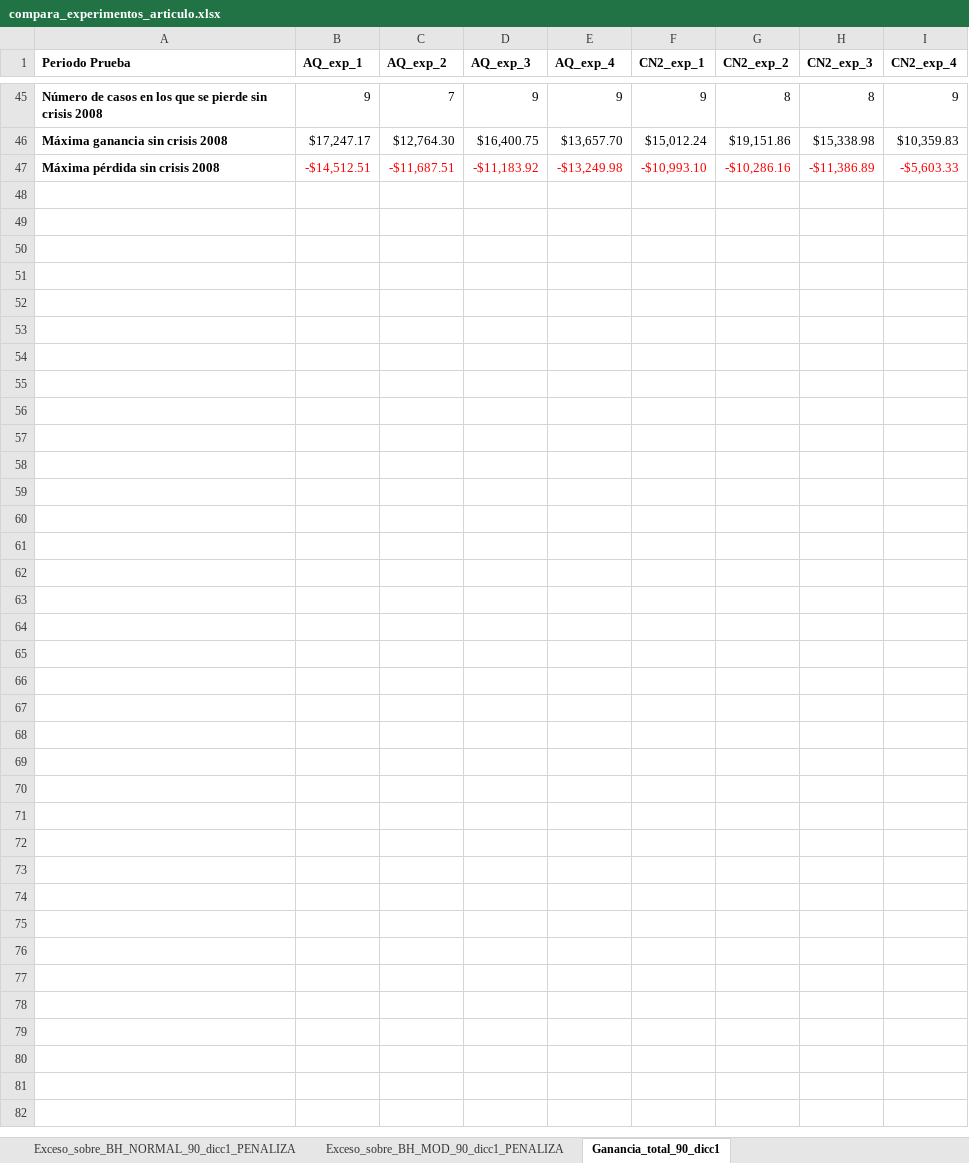
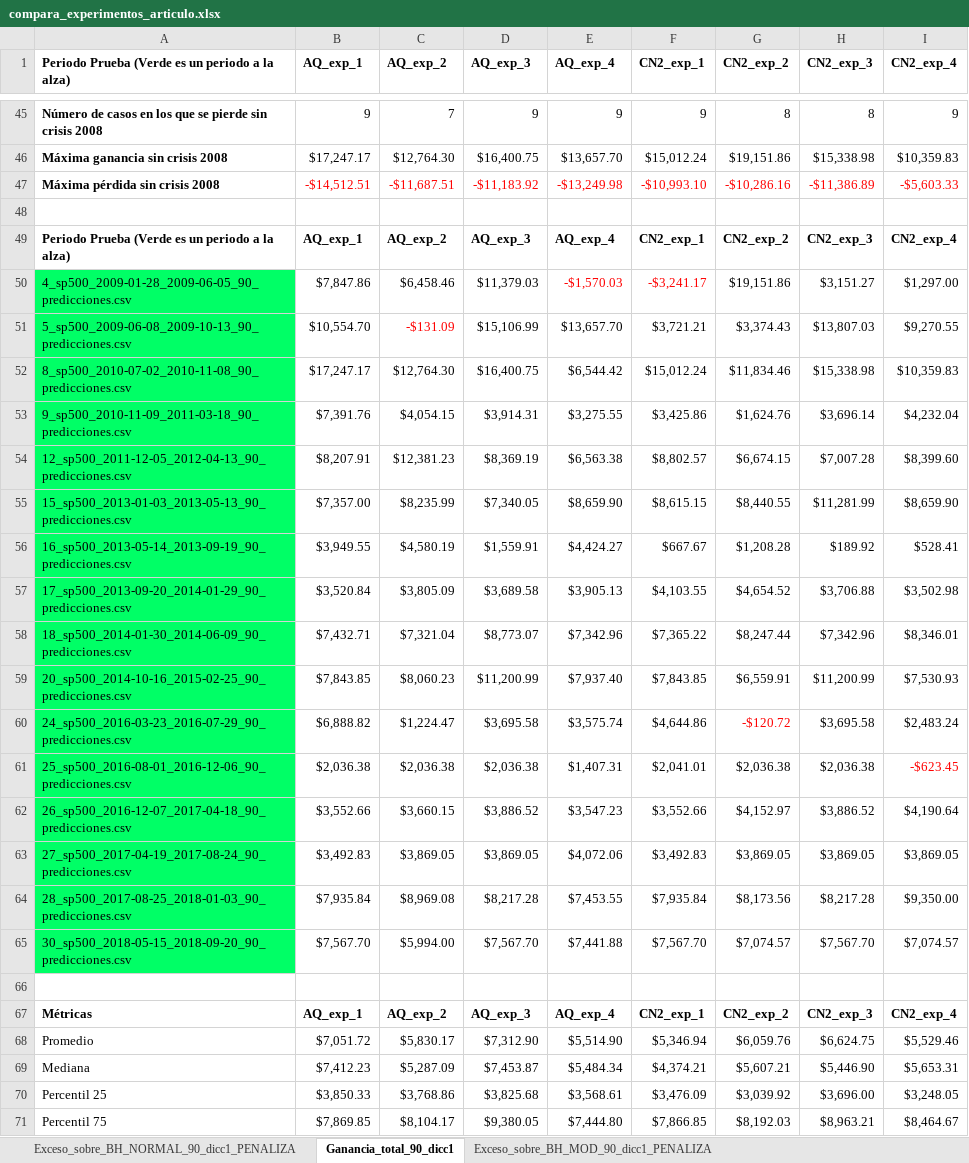
Before and after one commit to davidrmh/Thesis, an Excel workbook: experimentos/compara_experimentos_articulo.xlsx, sheet Ganancia_total_90_dicc1, drawn as a sheet; only a part is shown, gaps mark what is left out; values as stored, in another font and other column widths than the file's, no borders; the diff covers the shown part only; the diff names each change by its address in the sheet, - before the commit and + after, or states it on an @@ line.

```diff
--- a/experimentos/compara_experimentos_articulo.xlsx (sheet Ganancia_total_90_dicc1)
+++ b/experimentos/compara_experimentos_articulo.xlsx (sheet Ganancia_total_90_dicc1)
@@ sheet tab order changed: Exceso_sobre_BH_NORMAL_90_dicc1_PENALIZA | Ganancia_total_90_dicc1 | Exceso_sobre_BH_MOD_90_dicc1_PENALIZA @@
-A1: Periodo Prueba
+A1: Periodo Prueba (Verde es un periodo a la alza)
+row 48: (empty)
+row 49: Periodo Prueba (Verde es un periodo a la alza) | AQ_exp_1 | AQ_exp_2 | AQ_exp_3 | AQ_exp_4 | CN2_exp_1 | CN2_exp_2 | CN2_exp_3 | CN2_exp_4
+row 50: 4_sp500_2009-01-28_2009-06-05_90_predicciones.csv | $7,847.86 | $6,458.46 | $11,379.03 | -$1,570.03 | -$3,241.17 | $19,151.86 | $3,151.27 | $1,297.00
+row 51: 5_sp500_2009-06-08_2009-10-13_90_predicciones.csv | $10,554.70 | -$131.09 | $15,106.99 | $13,657.70 | $3,721.21 | $3,374.43 | $13,807.03 | $9,270.55
+row 52: 8_sp500_2010-07-02_2010-11-08_90_predicciones.csv | $17,247.17 | $12,764.30 | $16,400.75 | $6,544.42 | $15,012.24 | $11,834.46 | $15,338.98 | $10,359.83
+row 53: 9_sp500_2010-11-09_2011-03-18_90_predicciones.csv | $7,391.76 | $4,054.15 | $3,914.31 | $3,275.55 | $3,425.86 | $1,624.76 | $3,696.14 | $4,232.04
+row 54: 12_sp500_2011-12-05_2012-04-13_90_predicciones.csv | $8,207.91 | $12,381.23 | $8,369.19 | $6,563.38 | $8,802.57 | $6,674.15 | $7,007.28 | $8,399.60
+row 55: 15_sp500_2013-01-03_2013-05-13_90_predicciones.csv | $7,357.00 | $8,235.99 | $7,340.05 | $8,659.90 | $8,615.15 | $8,440.55 | $11,281.99 | $8,659.90
+row 56: 16_sp500_2013-05-14_2013-09-19_90_predicciones.csv | $3,949.55 | $4,580.19 | $1,559.91 | $4,424.27 | $667.67 | $1,208.28 | $189.92 | $528.41
+row 57: 17_sp500_2013-09-20_2014-01-29_90_predicciones.csv | $3,520.84 | $3,805.09 | $3,689.58 | $3,905.13 | $4,103.55 | $4,654.52 | $3,706.88 | $3,502.98
+row 58: 18_sp500_2014-01-30_2014-06-09_90_predicciones.csv | $7,432.71 | $7,321.04 | $8,773.07 | $7,342.96 | $7,365.22 | $8,247.44 | $7,342.96 | $8,346.01
+row 59: 20_sp500_2014-10-16_2015-02-25_90_predicciones.csv | $7,843.85 | $8,060.23 | $11,200.99 | $7,937.40 | $7,843.85 | $6,559.91 | $11,200.99 | $7,530.93
+row 60: 24_sp500_2016-03-23_2016-07-29_90_predicciones.csv | $6,888.82 | $1,224.47 | $3,695.58 | $3,575.74 | $4,644.86 | -$120.72 | $3,695.58 | $2,483.24
+row 61: 25_sp500_2016-08-01_2016-12-06_90_predicciones.csv | $2,036.38 | $2,036.38 | $2,036.38 | $1,407.31 | $2,041.01 | $2,036.38 | $2,036.38 | -$623.45
+row 62: 26_sp500_2016-12-07_2017-04-18_90_predicciones.csv | $3,552.66 | $3,660.15 | $3,886.52 | $3,547.23 | $3,552.66 | $4,152.97 | $3,886.52 | $4,190.64
+row 63: 27_sp500_2017-04-19_2017-08-24_90_predicciones.csv | $3,492.83 | $3,869.05 | $3,869.05 | $4,072.06 | $3,492.83 | $3,869.05 | $3,869.05 | $3,869.05
+row 64: 28_sp500_2017-08-25_2018-01-03_90_predicciones.csv | $7,935.84 | $8,969.08 | $8,217.28 | $7,453.55 | $7,935.84 | $8,173.56 | $8,217.28 | $9,350.00
+row 65: 30_sp500_2018-05-15_2018-09-20_90_predicciones.csv | $7,567.70 | $5,994.00 | $7,567.70 | $7,441.88 | $7,567.70 | $7,074.57 | $7,567.70 | $7,074.57
+row 66: (empty)
+row 67: Métricas | AQ_exp_1 | AQ_exp_2 | AQ_exp_3 | AQ_exp_4 | CN2_exp_1 | CN2_exp_2 | CN2_exp_3 | CN2_exp_4
+row 68: Promedio | $7,051.72 | $5,830.17 | $7,312.90 | $5,514.90 | $5,346.94 | $6,059.76 | $6,624.75 | $5,529.46
+row 69: Mediana | $7,412.23 | $5,287.09 | $7,453.87 | $5,484.34 | $4,374.21 | $5,607.21 | $5,446.90 | $5,653.31
+row 70: Percentil 25 | $3,850.33 | $3,768.86 | $3,825.68 | $3,568.61 | $3,476.09 | $3,039.92 | $3,696.00 | $3,248.05
+row 71: Percentil 75 | $7,869.85 | $8,104.17 | $9,380.05 | $7,444.80 | $7,866.85 | $8,192.03 | $8,963.21 | $8,464.67
```
Also changed, not shown: 1 edited cell and cell formats elsewhere in this sheet, sheet Exceso_sobre_BH_NORMAL_90_dicc1_PENALIZA, sheet Exceso_sobre_BH_MOD_90_dicc1_PENALIZA, experimentos/comparacion_experimentos.xlsx.
